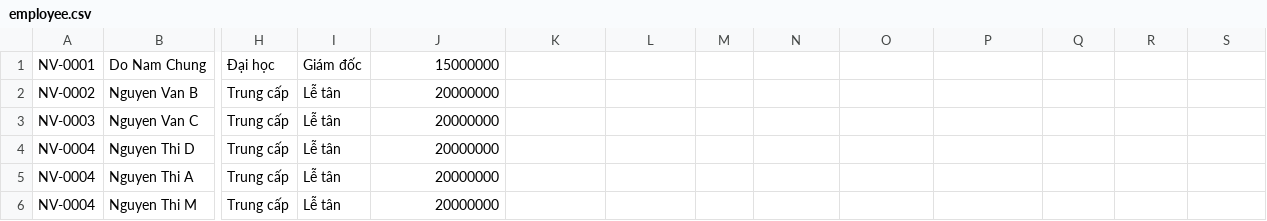
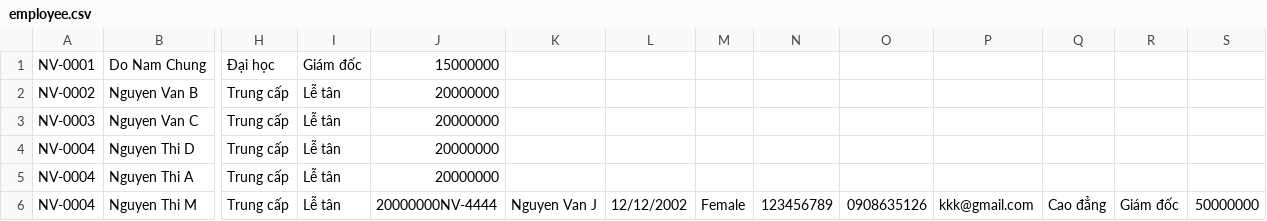
Before and after one commit to trytocode123/C0625_module2, a CSV file: src/furama/data/employee.csv, drawn as a sheet; only a part is shown, gaps mark what is left out; the diff names each change by its address in the sheet, - before the commit and + after, or states it on an @@ line.

```diff
--- a/src/furama/data/employee.csv
+++ b/src/furama/data/employee.csv
-J6: 20000000
+J6: 20000000NV-4444
-K6: (empty)
+K6: Nguyen Van J
-L6: (empty)
+L6: 12/12/2002
-M6: (empty)
+M6: Female
-N6: (empty)
+N6: 123456789
-O6: (empty)
+O6: 0908635126
-P6: (empty)
+P6: kkk@gmail.com
-Q6: (empty)
+Q6: Cao đẳng
-R6: (empty)
+R6: Giám đốc
-S6: (empty)
+S6: 50000000
```
Also changed, not shown: src/furama/data/customer.csv, src/furama/data/facility.csv, 23 other files.
